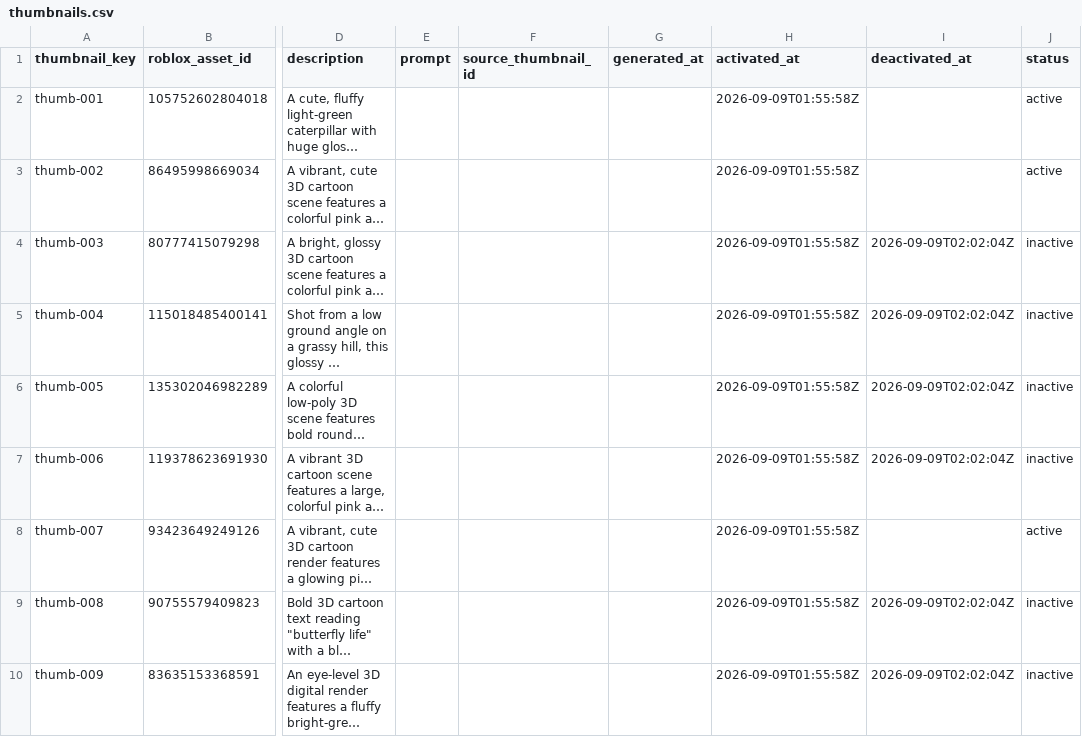
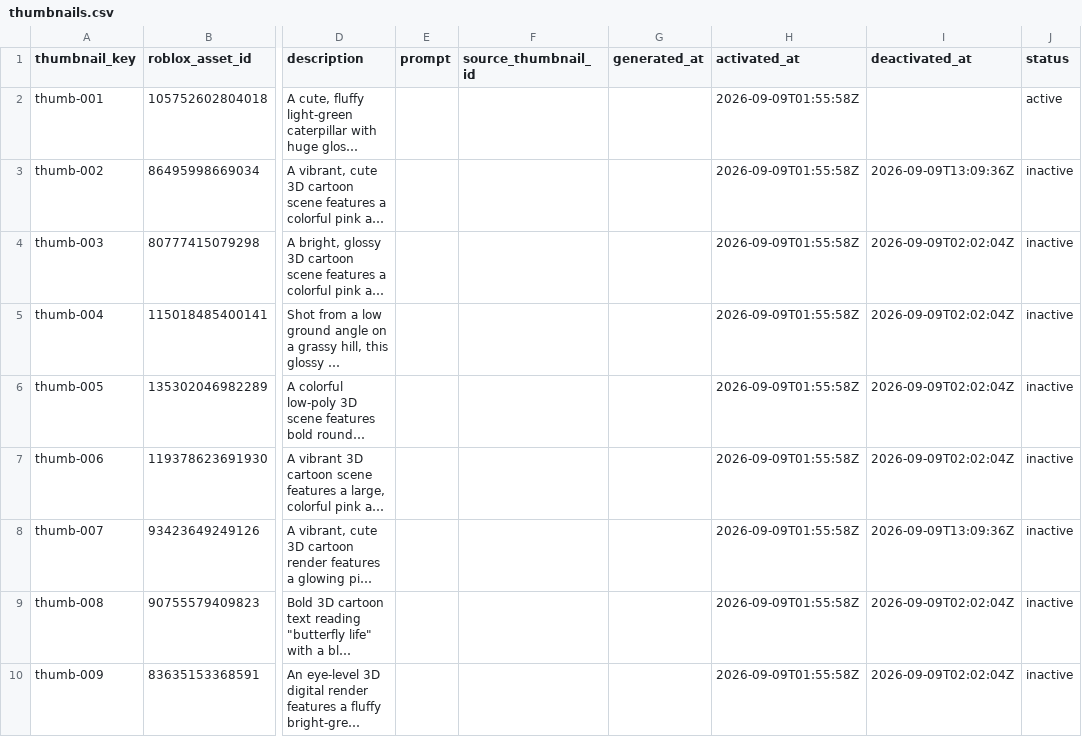
Before and after one commit to ryanzav/roblox-thumbnail-manager, a CSV file: data/thumbnails.csv, drawn as a sheet; only a part is shown, gaps mark what is left out; long unchanged cells end in …; the diff covers the shown part only; the diff names each change by its address in the sheet, - before the commit and + after, or states it on an @@ line.

```diff
--- a/data/thumbnails.csv
+++ b/data/thumbnails.csv
-I3 (deactivated_at): (empty)
+I3 (deactivated_at): 2026-09-09T13:09:36Z
-J3 (status): active
+J3 (status): inactive
-I8 (deactivated_at): (empty)
+I8 (deactivated_at): 2026-09-09T13:09:36Z
-J8 (status): active
+J8 (status): inactive
```
Also changed, not shown: 1 added row and 2 edited cells elsewhere in this file, data/metrics.csv, docs/data/metrics.csv, 3 other files.
